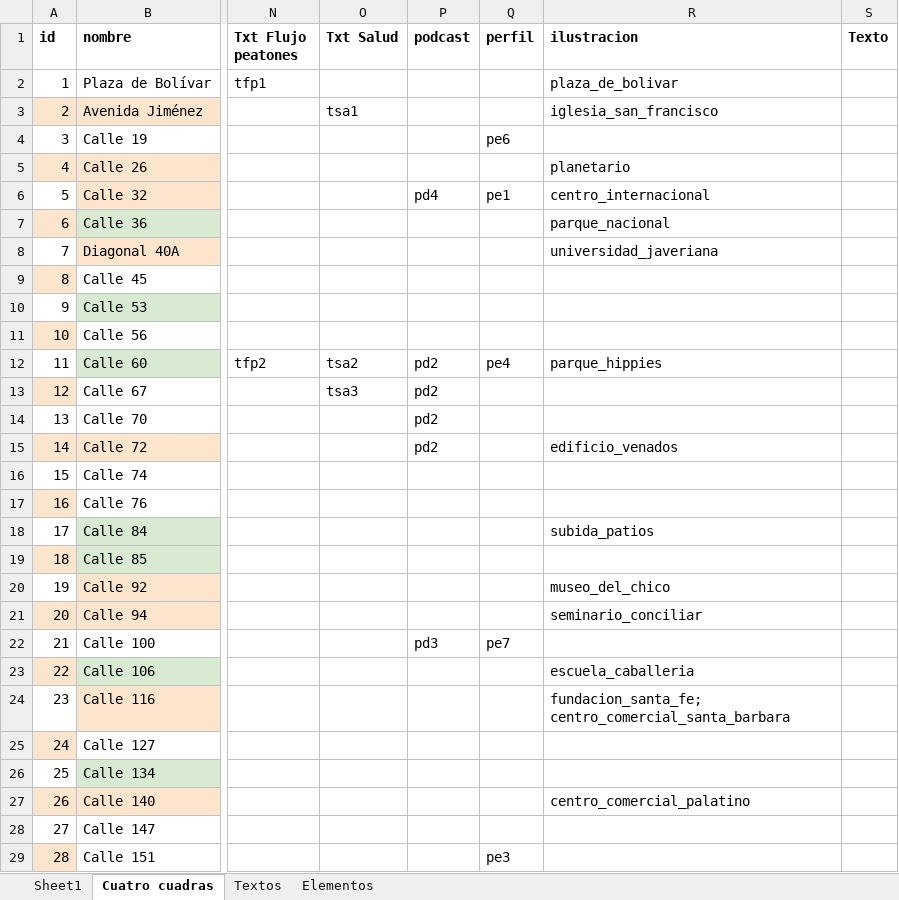
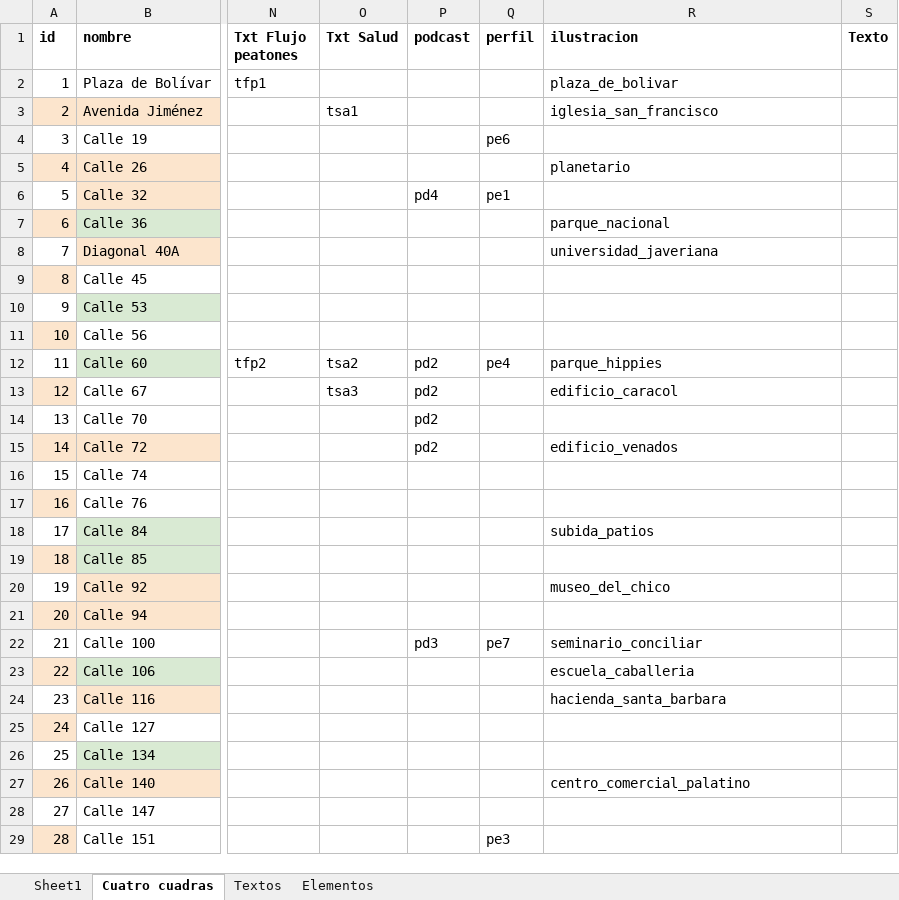
Before and after one commit to enflujo/070-cra7, an Excel workbook: aplicaciones/procesador/datos/Mapa 7ma - Datos.xlsx, sheet Cuatro cuadras, drawn as a sheet; only a part is shown, gaps mark what is left out; values as stored, in another font and other column widths than the file's, no borders; the diff names each change by its address in the sheet, - before the commit and + after, or states it on an @@ line.

Commit message:
💄 Reemplazar ilustraciones

```diff
--- a/aplicaciones/procesador/datos/Mapa 7ma - Datos.xlsx (sheet Cuatro cuadras)
+++ b/aplicaciones/procesador/datos/Mapa 7ma - Datos.xlsx (sheet Cuatro cuadras)
-R6 (ilustracion): centro_internacional
+R6 (ilustracion): (empty)
-R13 (ilustracion): (empty)
+R13 (ilustracion): edificio_caracol
-R21 (ilustracion): seminario_conciliar
+R21 (ilustracion): (empty)
-R22 (ilustracion): (empty)
+R22 (ilustracion): seminario_conciliar
-R24 (ilustracion): fundacion_santa_fe; centro_comercial_santa_barbara
+R24 (ilustracion): hacienda_santa_barbara
```
Also changed, not shown: 17 other files.
